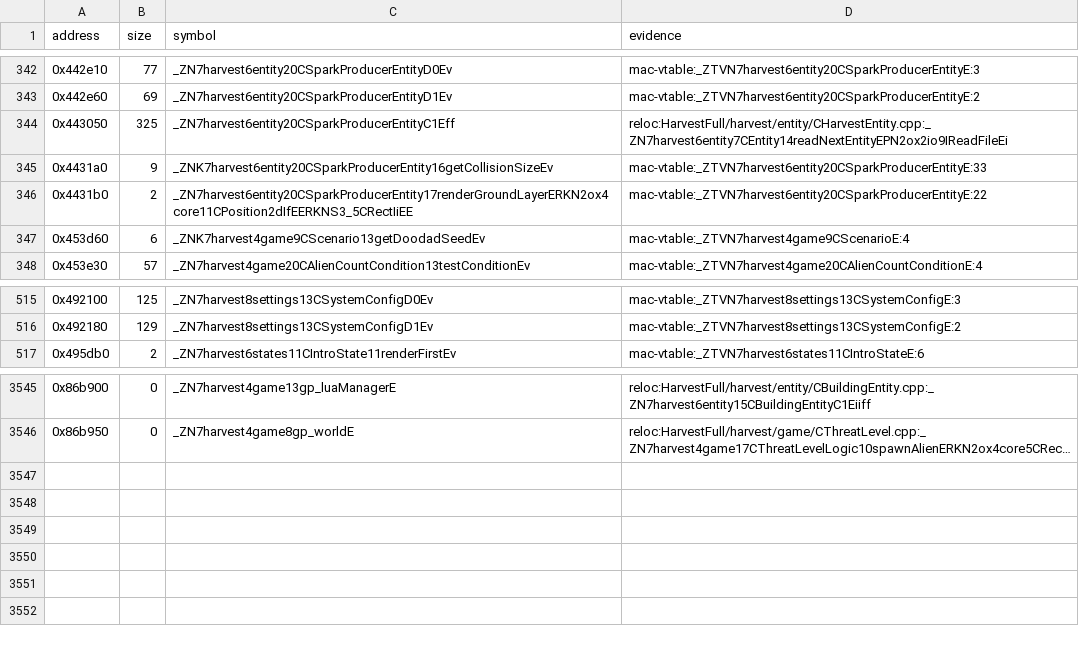
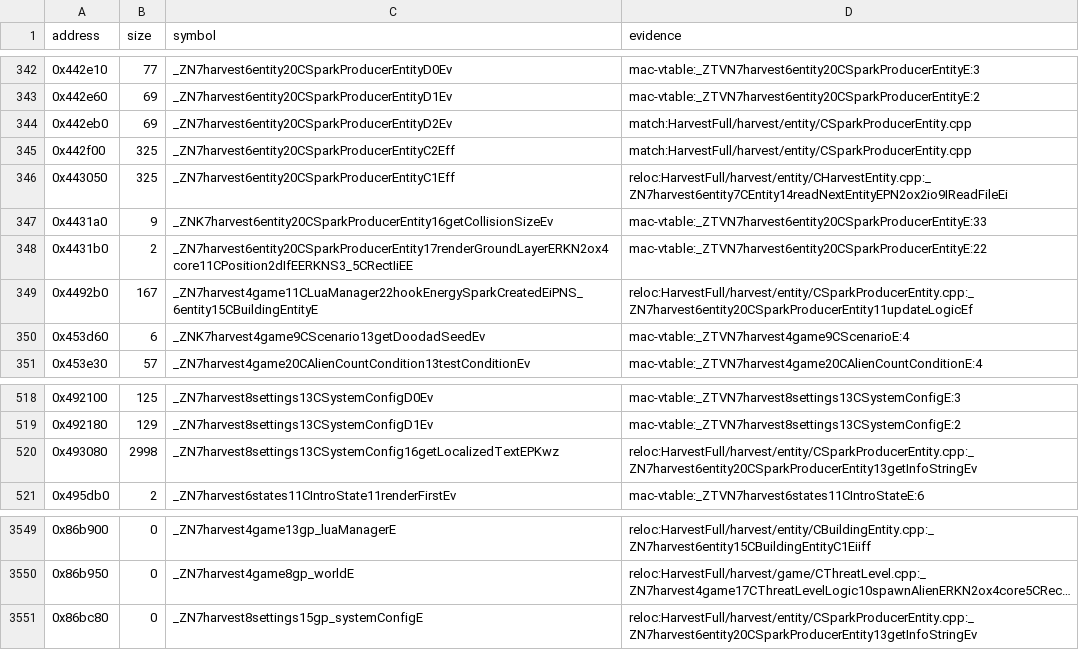
Before and after one commit to Keeeeeeeks/harvest, a TSV file: config/1.18-linux-amd64/symbols.tsv, drawn as a sheet; only a part is shown, gaps mark what is left out; long unchanged cells end in …; the diff names each change by its address in the sheet, - before the commit and + after, or states it on an @@ line.

Commit message:
feat(src): recover CSparkProducerEntity (exact)

```diff
--- a/config/1.18-linux-amd64/symbols.tsv
+++ b/config/1.18-linux-amd64/symbols.tsv
+row 344: 0x442eb0 | 69 | _ZN7harvest6entity20CSparkProducerEntityD2Ev | match:HarvestFull/harvest/entity/CSparkProducerEntity.cpp
+row 345: 0x442f00 | 325 | _ZN7harvest6entity20CSparkProducerEntityC2Eff | match:HarvestFull/harvest/entity/CSparkProducerEntity.cpp
+row 349: 0x4492b0 | 167 | _ZN7harvest4game11CLuaManager22hookEnergySparkCreatedEiPNS_6entity15CBuildingEntityE | reloc:HarvestFull/harvest/entity/CSparkProducerEntity.cpp:_ZN7harvest6entity20CSparkProducerEntity11updateLogicEf
+row 520: 0x493080 | 2998 | _ZN7harvest8settings13CSystemConfig16getLocalizedTextEPKwz | reloc:HarvestFull/harvest/entity/CSparkProducerEntity.cpp:_ZN7harvest6entity20CSparkProducerEntity13getInfoStringEv
+row 3551: 0x86bc80 | 0 | _ZN7harvest8settings15gp_systemConfigE | reloc:HarvestFull/harvest/entity/CSparkProducerEntity.cpp:_ZN7harvest6entity20CSparkProducerEntity13getInfoStringEv
```
Also changed, not shown: 6 other files.
